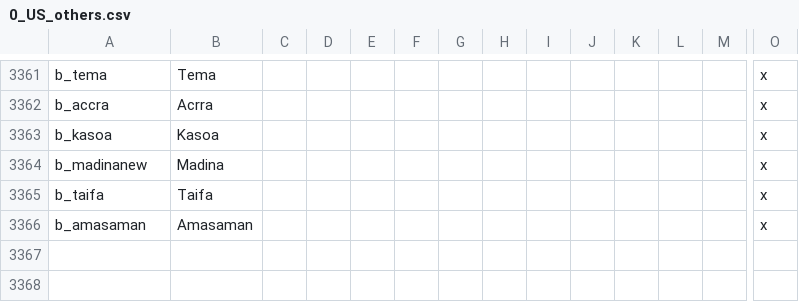
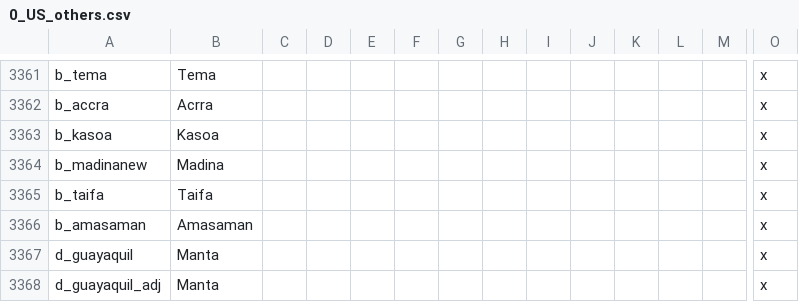
Before and after one commit to Leiferson/Umbra-Sapiens, a CSV file: umbra_sapiens/localisation/0_US_others.csv, drawn as a sheet; only a part is shown, gaps mark what is left out; rows hold the shown columns only; the diff names each change by its address in the sheet, - before the commit and + after, or states it on an @@ line.

```diff
--- a/umbra_sapiens/localisation/0_US_others.csv
+++ b/umbra_sapiens/localisation/0_US_others.csv
+row 3367: d_guayaquil | Manta |  |  |  |  |  |  |  |  |  |  |  | x
+row 3368: d_guayaquil_adj | Manta |  |  |  |  |  |  |  |  |  |  |  | x
```
Also changed, not shown: umbra_sapiens/localisation/0_US_americanbaroniesfinishup.csv, umbra_sapiens/localisation/0_US_guinae.csv, 16 other files.
